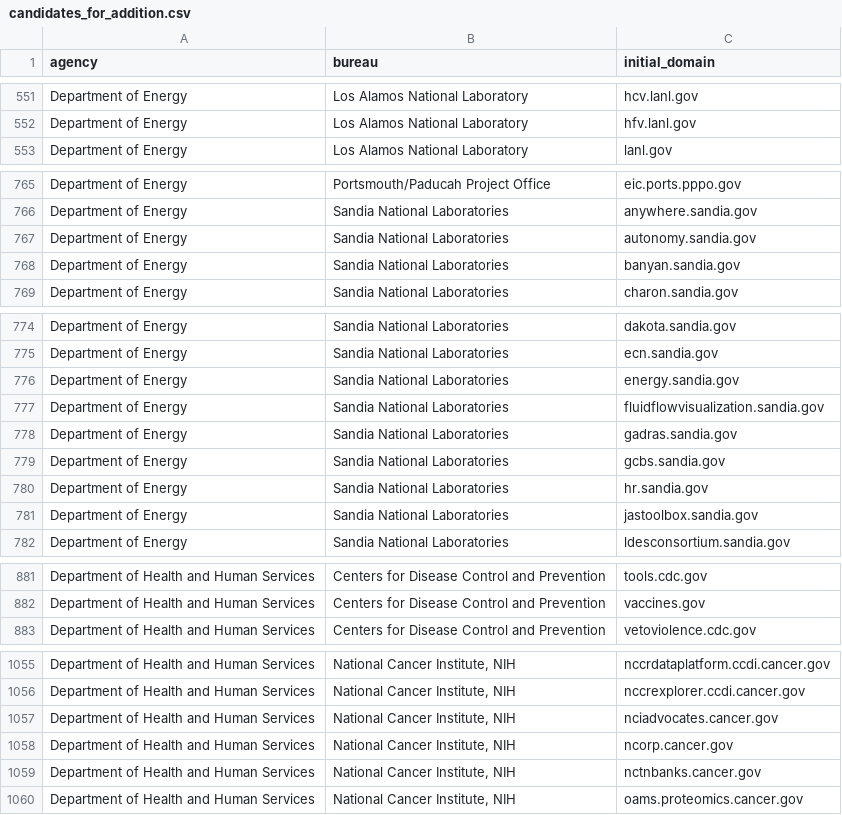
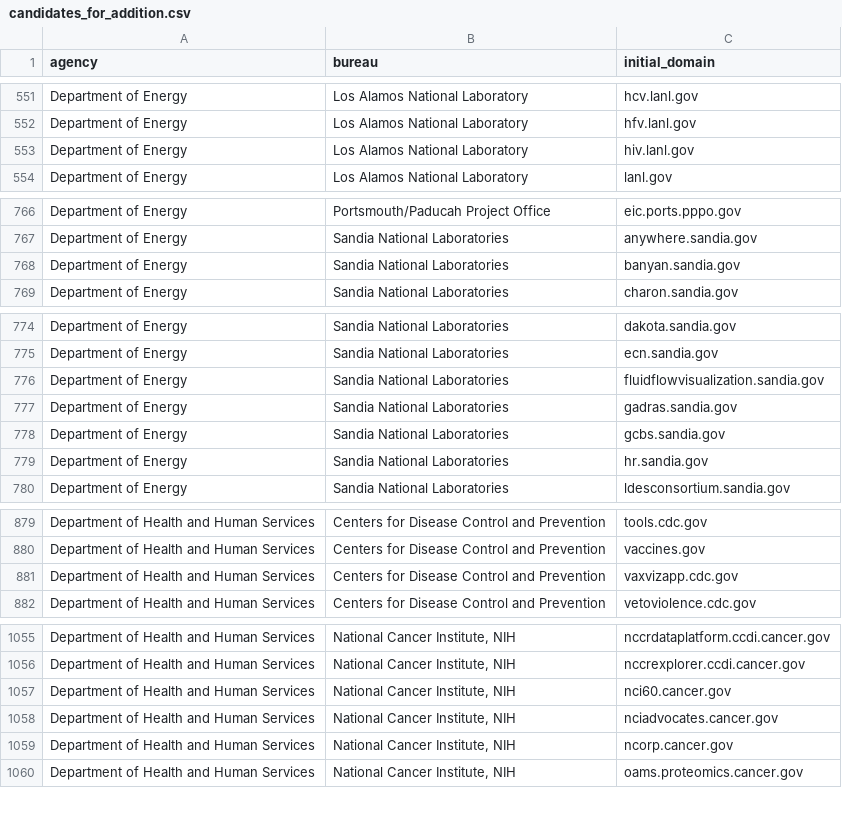
Before and after one commit to GSA/public-website-inventory, a CSV file: reports/candidates_for_addition.csv, drawn as a sheet; only a part is shown, gaps mark what is left out; removed rows and columns are numbered as before the commit, all else as after; the diff covers the shown part only; the diff names each change by its address in the sheet, - before the commit and + after, or states it on an @@ line.

```diff
--- a/reports/candidates_for_addition.csv
+++ b/reports/candidates_for_addition.csv
+row 553: Department of Energy | Los Alamos National Laboratory | hiv.lanl.gov
-row 767: Department of Energy | Sandia National Laboratories | autonomy.sandia.gov
-row 776: Department of Energy | Sandia National Laboratories | energy.sandia.gov
-row 781: Department of Energy | Sandia National Laboratories | jastoolbox.sandia.gov
+row 881: Department of Health and Human Services | Centers for Disease Control and Prevention | vaxvizapp.cdc.gov
+row 1057: Department of Health and Human Services | National Cancer Institute, NIH | nci60.cancer.gov
-row 1059: Department of Health and Human Services | National Cancer Institute, NIH | nctnbanks.cancer.gov
```
Also changed, not shown: 8 added rows and 6 removed rows elsewhere in this file, 2 other files.
